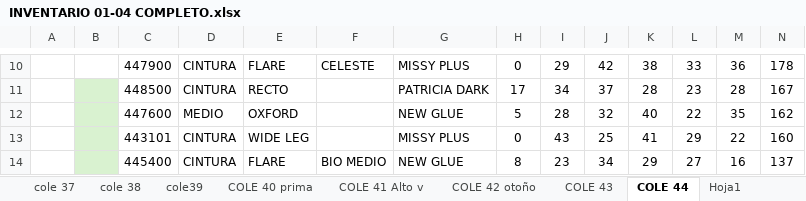
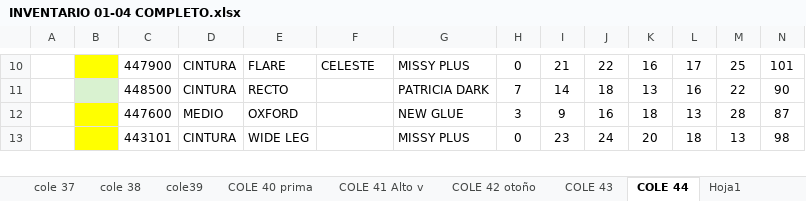
Before and after one commit to mancid-max/adecom-web, an Excel workbook: seed/INVENTARIO 01-04 COMPLETO.xlsx, sheet COLE 44, drawn as a sheet; only a part is shown, gaps mark what is left out; values as stored, in another font and other column widths than the file's, no borders; removed rows and columns are numbered as before the commit, all else as after; the diff covers the shown part only; the diff names each change by its address in the sheet, - before the commit and + after, or states it on an @@ line.

```diff
--- a/seed/INVENTARIO 01-04 COMPLETO.xlsx (sheet COLE 44)
+++ b/seed/INVENTARIO 01-04 COMPLETO.xlsx (sheet COLE 44)
-B10 fill: none
+B10 fill: #FFFF00
-I10: 29
+I10: 21
-J10: 42
+J10: 22
-K10: 38
+K10: 16
-L10: 33
+L10: 17
-M10: 36
+M10: 25
-N10: 178
+N10: 101
-H11: 17
+H11: 7
-I11: 34
+I11: 14
-J11: 37
+J11: 18
-K11: 28
+K11: 13
-L11: 23
+L11: 16
-M11: 28
+M11: 22
-N11: 167
+N11: 90
-B12:B13 fill: #D9F2D0
+B12:B13 fill: #FFFF00
-H12: 5
+H12: 3
-I12: 28
+I12: 9
-J12: 32
+J12: 16
-K12: 40
+K12: 18
-L12: 22
+L12: 13
-M12: 35
+M12: 28
-N12: 162
+N12: 87
-I13: 43
+I13: 23
-J13: 25
+J13: 24
-K13: 41
+K13: 20
-L13: 29
+L13: 18
-M13: 22
+M13: 13
-N13: 160
+N13: 98
-row 14:  |  | 445400 | CINTURA | FLARE | BIO MEDIO | NEW GLUE | 8 | 23 | 34 | 29 | 27 | 16 | 137
```
Also changed, not shown: 3 added rows, 1 removed row, 46 edited cells and cell formats elsewhere in this sheet, sheet COLE 43, sheet COLE 42 otoño, sheet Resumen, formulas that keep their value, 1 other file.
